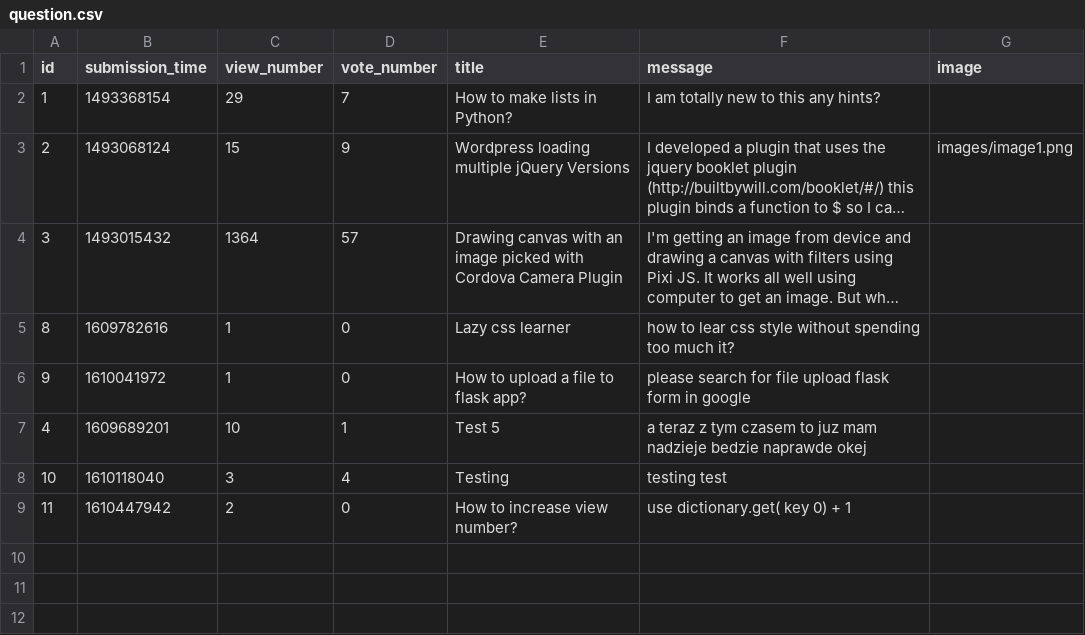
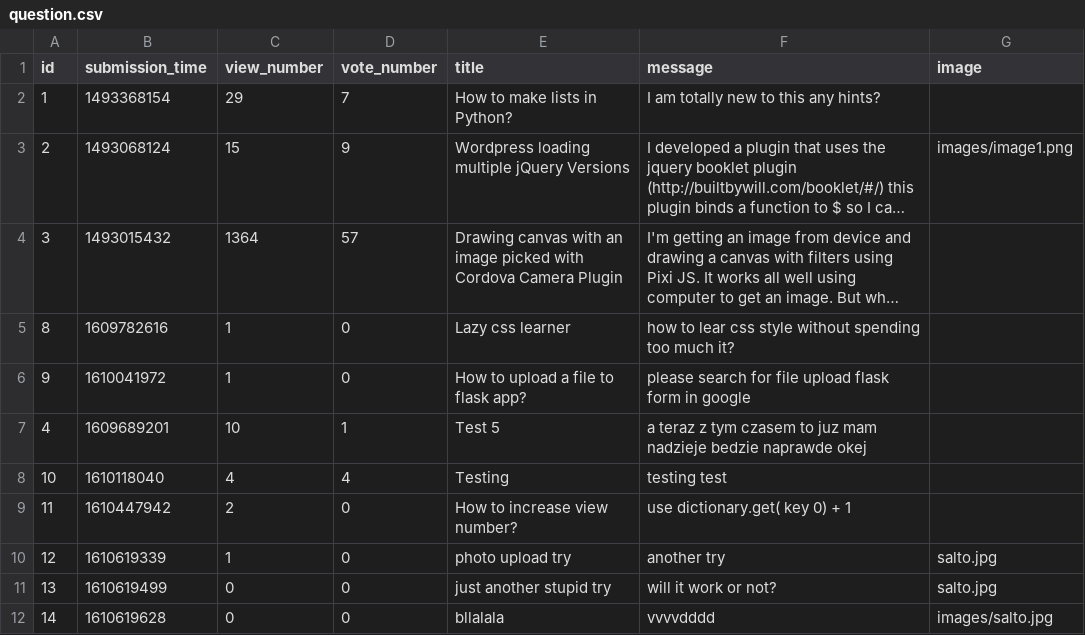
Before and after one commit to jzakrzewska/Ask_Mate_Codecool, a CSV file: sample_data/question.csv, drawn as a sheet; long unchanged cells end in ….

Commit message:
upload image - do sprawdzenia, nie wiem co ze ścieżka do folderu gdzie sie zapisuja te pliki, no i poki co one sie laduja ale nie ma opcji wyswietlenia na stronie

```diff
--- a/sample_data/question.csv
+++ b/sample_data/question.csv
@@ -7,3 +7,6 @@ id,submission_time,view_number,vote_number,title,message,image
 4,1609689201,10,1,Test 5,a teraz z tym czasem to juz mam nadzieje bedzie naprawde okej,
-10,1610118040,3,4,Testing,testing test,
+10,1610118040,4,4,Testing,testing test,
 11,1610447942,2,0,How to increase view number?,use dictionary.get( key 0) + 1,
+12,1610619339,1,0,photo upload try,another try,salto.jpg
+13,1610619499,0,0,just another stupid try,will it work or not?,salto.jpg
+14,1610619628,0,0,bllalala,vvvvdddd,images/salto.jpg
```
Also changed, not shown: 5 other files.
